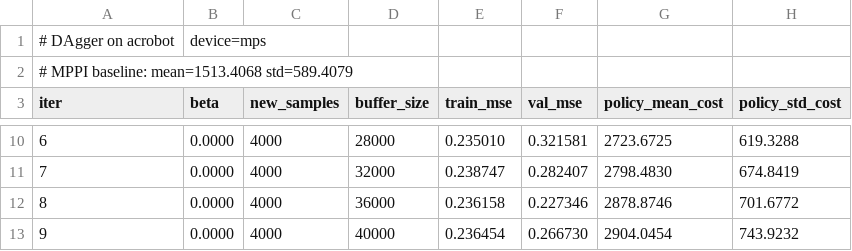
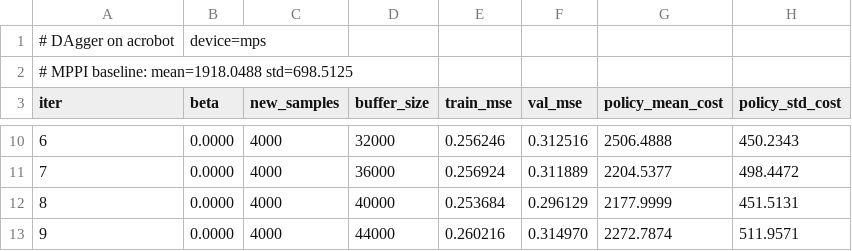
Before and after one commit to r-rishabh-j/mppi-gps, a CSV file: results/dagger_acrobot/dagger_log.csv, drawn as a sheet; only a part is shown, gaps mark what is left out; the diff covers the shown part only.

Commit message:
deterministic policy

```diff
--- a/results/dagger_acrobot/dagger_log.csv
+++ b/results/dagger_acrobot/dagger_log.csv
@@ -1,3 +1,3 @@
 # DAgger on acrobot, device=mps
-# MPPI baseline: mean=1513.4068 std=589.4079
+# MPPI baseline: mean=1918.0488 std=698.5125
 iter,beta,new_samples,buffer_size,train_mse,val_mse,policy_mean_cost,policy_std_cost
@@ -10,4 +10,4 @@ iter,beta,new_samples,buffer_size,train_mse,val_mse,policy_mean_cost,policy_std_
-6,0.0000,4000,28000,0.235010,0.321581,2723.6725,619.3288
-7,0.0000,4000,32000,0.238747,0.282407,2798.4830,674.8419
-8,0.0000,4000,36000,0.236158,0.227346,2878.8746,701.6772
-9,0.0000,4000,40000,0.236454,0.266730,2904.0454,743.9232
+6,0.0000,4000,32000,0.256246,0.312516,2506.4888,450.2343
+7,0.0000,4000,36000,0.256924,0.311889,2204.5377,498.4472
+8,0.0000,4000,40000,0.253684,0.296129,2177.9999,451.5131
+9,0.0000,4000,44000,0.260216,0.314970,2272.7874,511.9571
```
Also changed, not shown: 30 edited cells elsewhere in this file, 12 other files.
